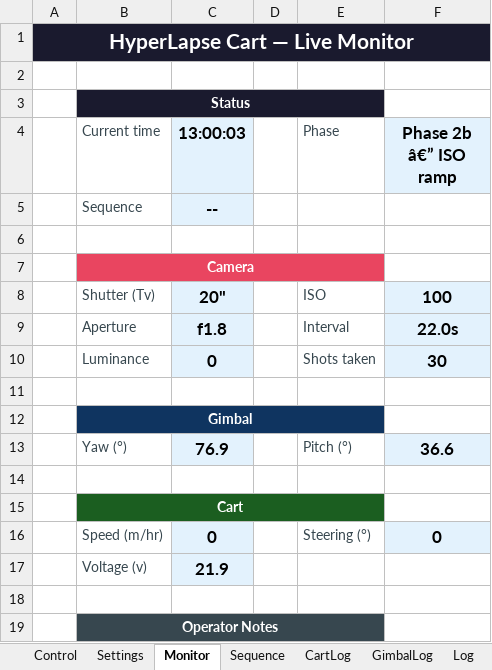
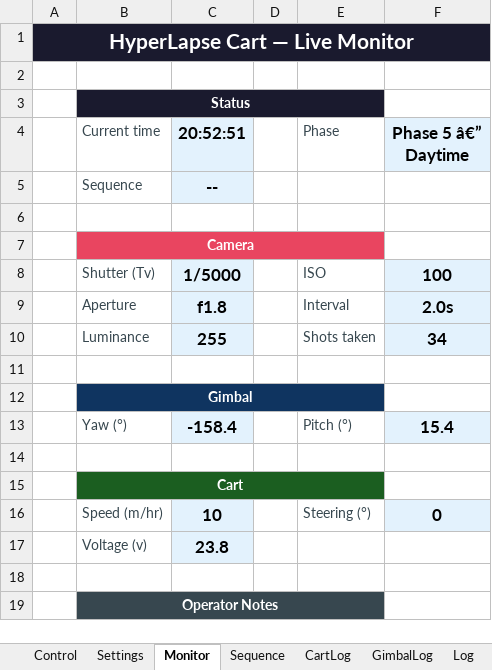
Before and after one commit to mwindley/HyperLapse-Excel, an Excel workbook: HyperLapse.xlsm, sheet Monitor, drawn as a sheet; values as stored, in another font and other column widths than the file's, no borders; the diff names each change by its address in the sheet, - before the commit and + after, or states it on an @@ line.

```diff
--- a/HyperLapse.xlsm (sheet Monitor)
+++ b/HyperLapse.xlsm (sheet Monitor)
-C4: 13:00:03
+C4: 20:52:51
-F4: Phase 2b â€” ISO ramp
+F4: Phase 5 â€” Daytime
-C8 (20:52:51): 20"
+C8 (20:52:51): 1/5000
-F9 (Phase 5 â€” Daytime): 22.0s
+F9 (Phase 5 â€” Daytime): 2.0s
-C10 (20:52:51): 0
+C10 (20:52:51): 255
-F10 (Phase 5 â€” Daytime): 30
+F10 (Phase 5 â€” Daytime): 34
-C13 (20:52:51): 76.9
+C13 (20:52:51): -158.4
-F13 (Phase 5 â€” Daytime): 36.6
+F13 (Phase 5 â€” Daytime): 15.4
-C16 (20:52:51): 0
+C16 (20:52:51): 10
-C17 (20:52:51): 21.9
+C17 (20:52:51): 23.8
```
Also changed, not shown: sheet Log, sheet Settings.
